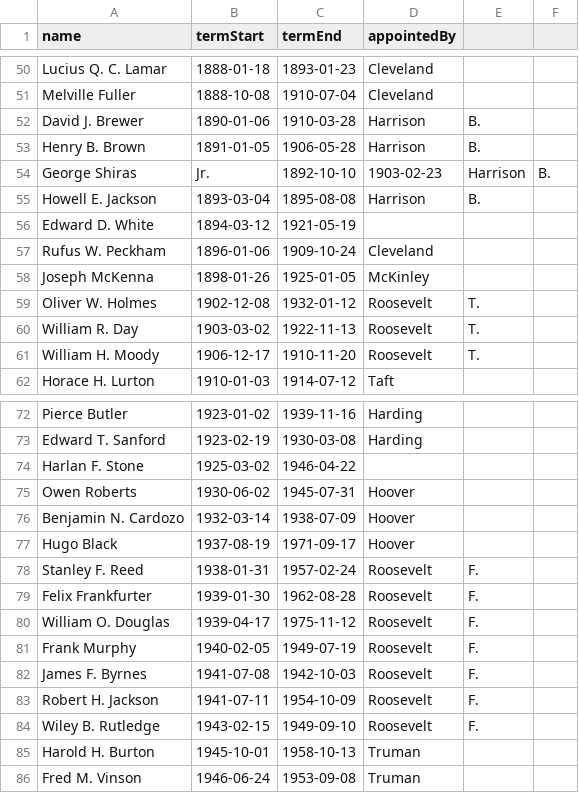
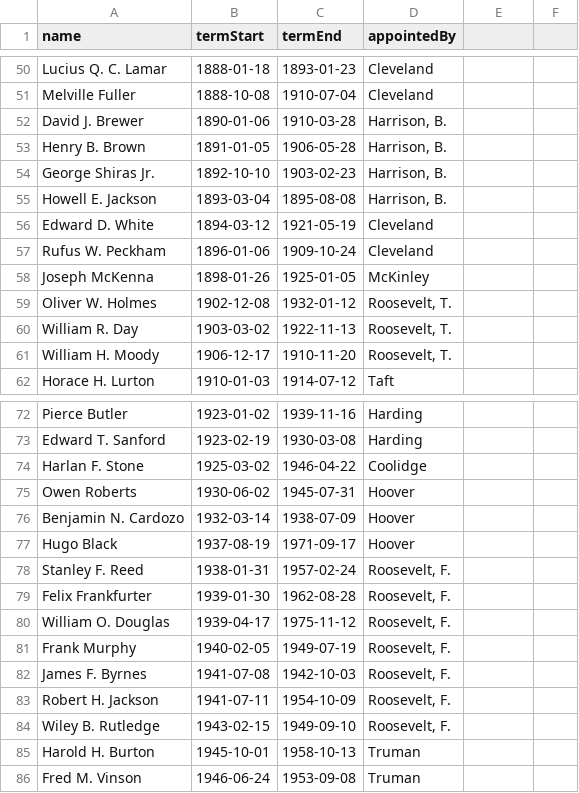
Before and after one commit to ndarville/d3-charts, a CSV file: _data/scotus-tenures.csv, drawn as a sheet; only a part is shown, gaps mark what is left out; the diff covers the shown part only.

Commit message:
More entries; fixed text strings with commas in them

```diff
--- a/_data/scotus-tenures.csv
+++ b/_data/scotus-tenures.csv
@@ -51,12 +51,12 @@ Lucius Q. C. Lamar,1888-01-18,1893-01-23,Cleveland
 Melville Fuller,1888-10-08,1910-07-04,Cleveland
-David J. Brewer,1890-01-06,1910-03-28,Harrison, B.
-Henry B. Brown,1891-01-05,1906-05-28,Harrison, B.
-George Shiras, Jr.,1892-10-10,1903-02-23,Harrison, B.
-Howell E. Jackson,1893-03-04,1895-08-08,Harrison, B.
-Edward D. White,1894-03-12,1921-05-19,
+David J. Brewer,1890-01-06,1910-03-28,"Harrison, B."
+Henry B. Brown,1891-01-05,1906-05-28,"Harrison, B."
+George Shiras Jr.,1892-10-10,1903-02-23,"Harrison, B."
+Howell E. Jackson,1893-03-04,1895-08-08,"Harrison, B."
+Edward D. White,1894-03-12,1921-05-19,Cleveland
 Rufus W. Peckham,1896-01-06,1909-10-24,Cleveland
 Joseph McKenna,1898-01-26,1925-01-05,McKinley
-Oliver W. Holmes,1902-12-08,1932-01-12,Roosevelt, T.
-William R. Day,1903-03-02,1922-11-13,Roosevelt, T.
-William H. Moody,1906-12-17,1910-11-20,Roosevelt, T.
+Oliver W. Holmes,1902-12-08,1932-01-12,"Roosevelt, T."
+William R. Day,1903-03-02,1922-11-13,"Roosevelt, T."
+William H. Moody,1906-12-17,1910-11-20,"Roosevelt, T."
 Horace H. Lurton,1910-01-03,1914-07-12,Taft
@@ -73,3 +73,3 @@ Pierce Butler,1923-01-02,1939-11-16,Harding
 Edward T. Sanford,1923-02-19,1930-03-08,Harding
-Harlan F. Stone,1925-03-02,1946-04-22,
+Harlan F. Stone,1925-03-02,1946-04-22,Coolidge
 Owen Roberts,1930-06-02,1945-07-31,Hoover
@@ -77,9 +77,9 @@ Benjamin N. Cardozo,1932-03-14,1938-07-09,Hoover
 Hugo Black,1937-08-19,1971-09-17,Hoover
-Stanley F. Reed,1938-01-31,1957-02-24,Roosevelt, F.
-Felix Frankfurter,1939-01-30,1962-08-28,Roosevelt, F.
-William O. Douglas,1939-04-17,1975-11-12,Roosevelt, F.
-Frank Murphy,1940-02-05,1949-07-19,Roosevelt, F.
-James F. Byrnes,1941-07-08,1942-10-03,Roosevelt, F.
-Robert H. Jackson,1941-07-11,1954-10-09,Roosevelt, F.
-Wiley B. Rutledge,1943-02-15,1949-09-10,Roosevelt, F.
+Stanley F. Reed,1938-01-31,1957-02-24,"Roosevelt, F."
+Felix Frankfurter,1939-01-30,1962-08-28,"Roosevelt, F."
+William O. Douglas,1939-04-17,1975-11-12,"Roosevelt, F."
+Frank Murphy,1940-02-05,1949-07-19,"Roosevelt, F."
+James F. Byrnes,1941-07-08,1942-10-03,"Roosevelt, F."
+Robert H. Jackson,1941-07-11,1954-10-09,"Roosevelt, F."
+Wiley B. Rutledge,1943-02-15,1949-09-10,"Roosevelt, F."
 Harold H. Burton,1945-10-01,1958-10-13,Truman
```
Also changed, not shown: 1 added row, 1 removed row and 21 edited cells elsewhere in this file.
